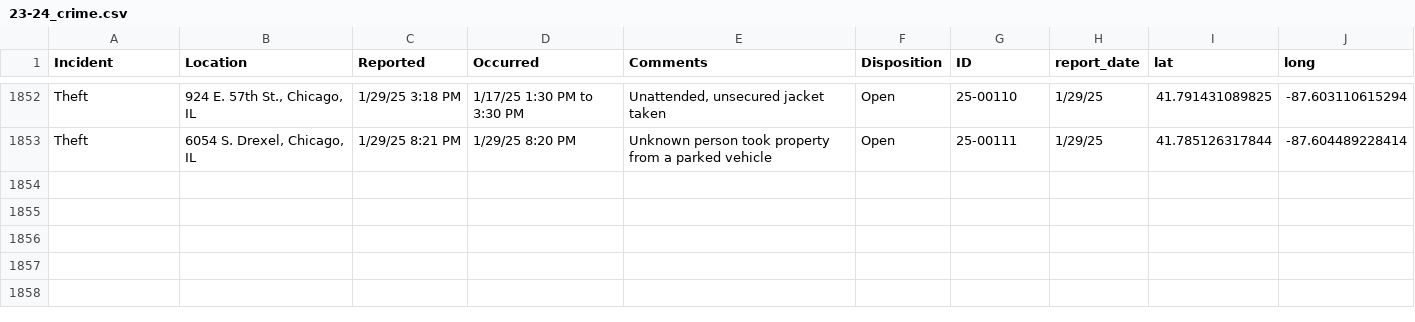
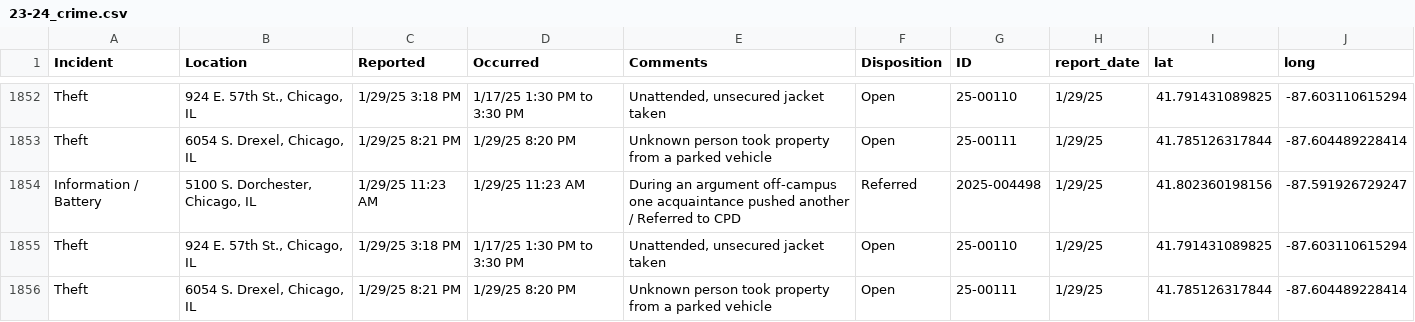
Before and after one commit to uchicago-crime/map, a CSV file: data/23-24_crime.csv, drawn as a sheet; only a part is shown, gaps mark what is left out.

```diff
--- a/data/23-24_crime.csv
+++ b/data/23-24_crime.csv
@@ -1853 +1853,4 @@
 "Theft","6054 S. Drexel, Chicago, IL","1/29/25 8:21 PM","1/29/25 8:20 PM","Unknown person took property from a parked vehicle","Open","25-00111","1/29/25",41.785126317844,-87.604489228414
+"Information / Battery","5100 S. Dorchester, Chicago, IL","1/29/25 11:23 AM","1/29/25 11:23 AM","During an argument off-campus one acquaintance pushed another / Referred to CPD","Referred","2025-004498","1/29/25",41.802360198156,-87.591926729247
+"Theft","924 E. 57th St., Chicago, IL","1/29/25 3:18 PM","1/17/25 1:30 PM to 3:30 PM","Unattended, unsecured jacket taken","Open","25-00110","1/29/25",41.791431089825,-87.603110615294
+"Theft","6054 S. Drexel, Chicago, IL","1/29/25 8:21 PM","1/29/25 8:20 PM","Unknown person took property from a parked vehicle","Open","25-00111","1/29/25",41.785126317844,-87.604489228414
```
Also changed, not shown: 1 other file.
